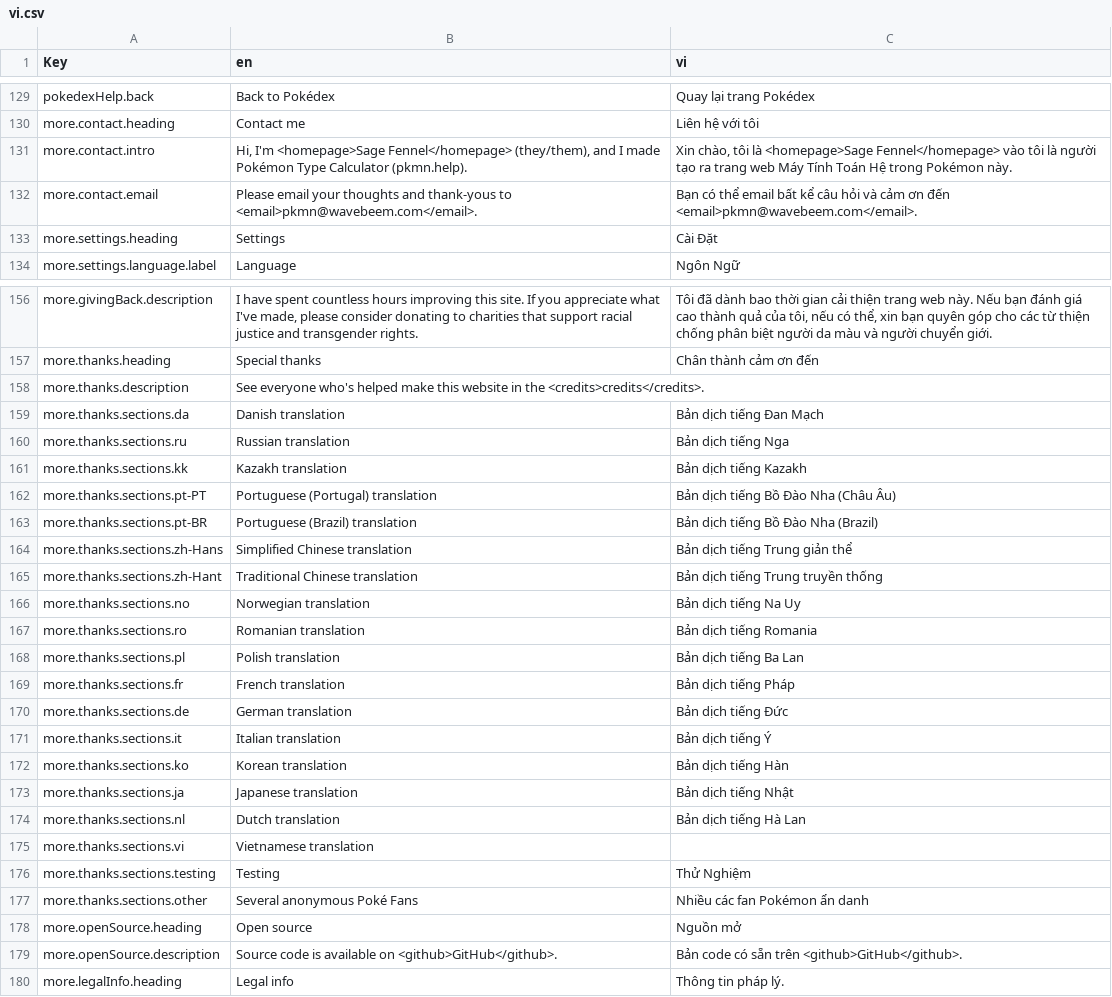
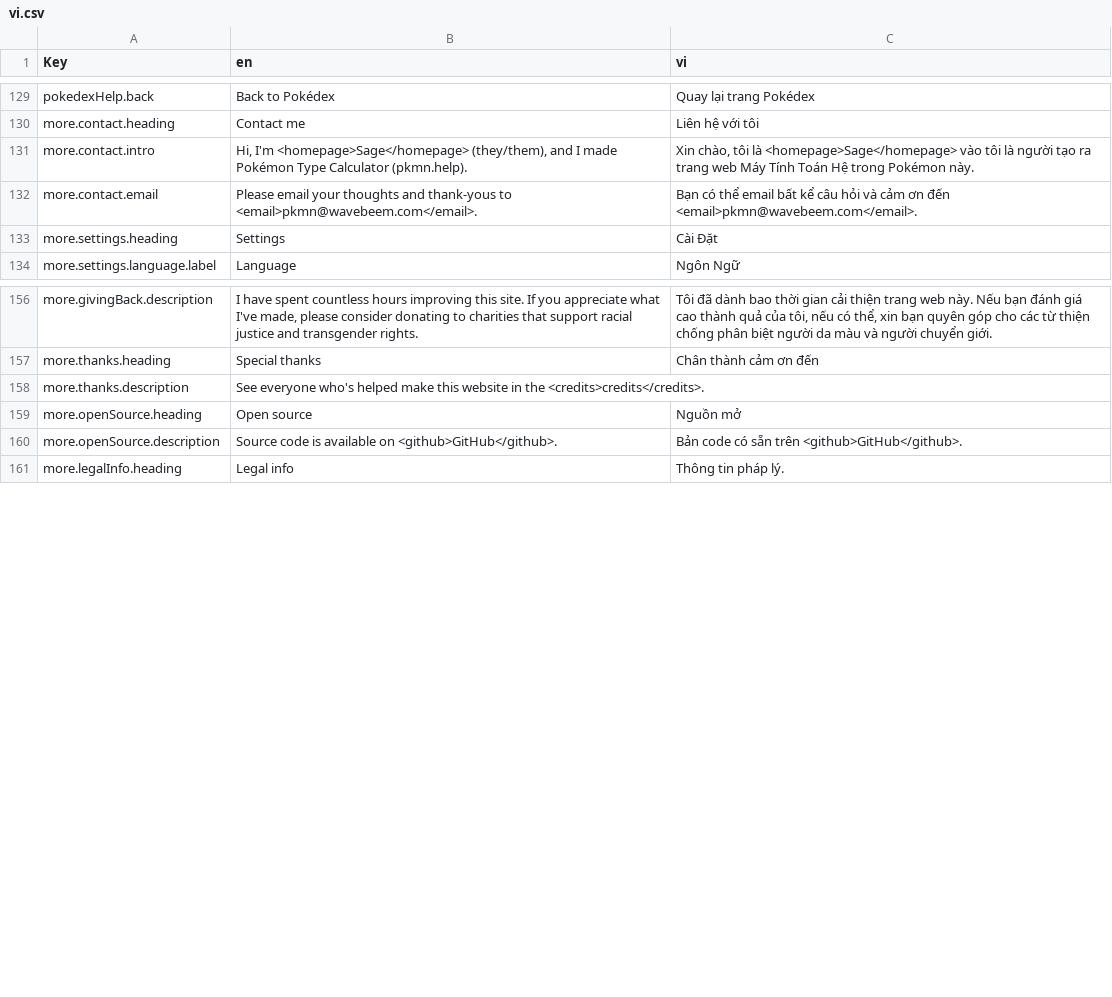
Before and after one commit to wavebeem/pkmn.help, a CSV file: public/translations/vi.csv, drawn as a sheet; only a part is shown, gaps mark what is left out.

```diff
--- a/public/translations/vi.csv
+++ b/public/translations/vi.csv
@@ -130,3 +130,3 @@ pokedexHelp.back,Back to Pokédex,Quay lại trang Pokédex
 more.contact.heading,Contact me,Liên hệ với tôi
-more.contact.intro,"Hi, I'm <homepage>Sage Fennel</homepage> (they/them), and I made Pokémon Type Calculator (pkmn.help).","Xin chào, tôi là <homepage>Sage Fennel</homepage> vào tôi là người tạo ra trang web Máy Tính Toán Hệ trong Pokémon này."
+more.contact.intro,"Hi, I'm <homepage>Sage</homepage> (they/them), and I made Pokémon Type Calculator (pkmn.help).","Xin chào, tôi là <homepage>Sage</homepage> vào tôi là người tạo ra trang web Máy Tính Toán Hệ trong Pokémon này."
 more.contact.email,Please email your thoughts and thank-yous to <email>pkmn@wavebeem.com</email>.,Bạn có thể email bất kể câu hỏi và cảm ơn đến <email>pkmn@wavebeem.com</email>.
@@ -158,21 +158,2 @@ more.thanks.heading,Special thanks,Chân thành cảm ơn đến
 more.thanks.description,See everyone who's helped make this website in the <credits>credits</credits>.,
-more.thanks.sections.da,Danish translation,Bản dịch tiếng Đan Mạch
-more.thanks.sections.ru,Russian translation,Bản dịch tiếng Nga
-more.thanks.sections.kk,Kazakh translation,Bản dịch tiếng Kazakh
-more.thanks.sections.pt-PT,Portuguese (Portugal) translation,Bản dịch tiếng Bồ Đào Nha (Châu Âu)
-more.thanks.sections.pt-BR,Portuguese (Brazil) translation,Bản dịch tiếng Bồ Đào Nha (Brazil)
-more.thanks.sections.zh-Hans,Simplified Chinese translation,Bản dịch tiếng Trung giản thể
-more.thanks.sections.zh-Hant,Traditional Chinese translation,Bản dịch tiếng Trung truyền thống
-more.thanks.sections.no,Norwegian translation,Bản dịch tiếng Na Uy
-more.thanks.sections.ro,Romanian translation,Bản dịch tiếng Romania
-more.thanks.sections.pl,Polish translation,Bản dịch tiếng Ba Lan
-more.thanks.sections.fr,French translation,Bản dịch tiếng Pháp
-more.thanks.sections.de,German translation,Bản dịch tiếng Đức
-more.thanks.sections.it,Italian translation,Bản dịch tiếng Ý
-more.thanks.sections.ko,Korean translation,Bản dịch tiếng Hàn
-more.thanks.sections.ja,Japanese translation,Bản dịch tiếng Nhật
-more.thanks.sections.nl,Dutch translation,Bản dịch tiếng Hà Lan
-more.thanks.sections.vi,Vietnamese translation,
-more.thanks.sections.testing,Testing,Thử Nghiệm
-more.thanks.sections.other,Several anonymous Poké Fans,Nhiều các fan Pokémon ẩn danh
 more.openSource.heading,Open source,Nguồn mở
```
Also changed, not shown: public/translations/de.csv, public/translations/es.csv, 16 other files.
